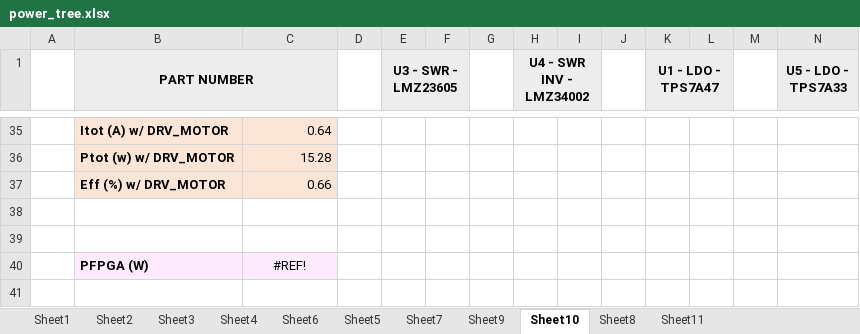
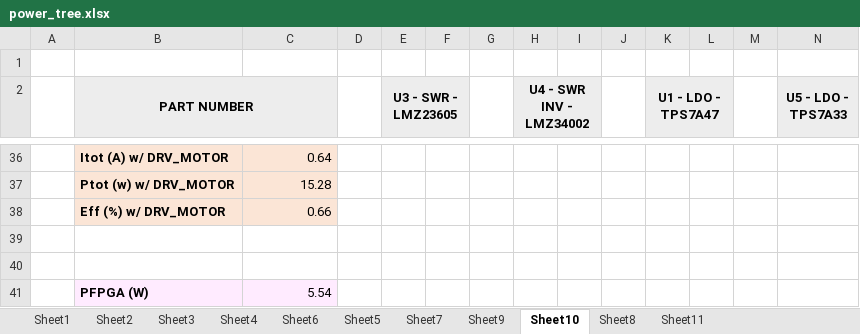
Before and after one commit to florentcournoyer16/S7_PCB, an Excel workbook: power_tree.xlsx, sheet Sheet10, drawn as a sheet; only a part is shown, gaps mark what is left out; values as stored, in another font and other column widths than the file's, no borders; charts and pictures not drawn; addresses are those after the commit; rows hold the shown columns only; the diff names each change by its address in the sheet, - before the commit and + after, or states it on an @@ line.

```diff
--- a/power_tree.xlsx (sheet Sheet10)
+++ b/power_tree.xlsx (sheet Sheet10)
+row 1: (empty)
-C41: #REF!
+C41: 5.54
-C41 alignment: center
+C41 alignment: right
```
Also changed, not shown: formulas that keep their value, charts or pictures, 11 other files.
